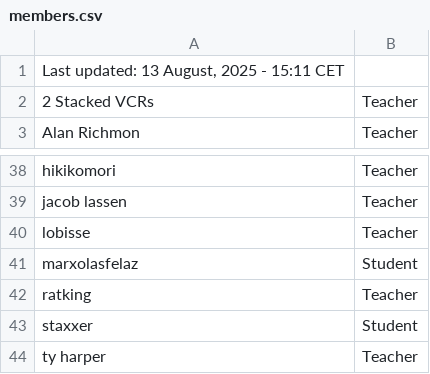
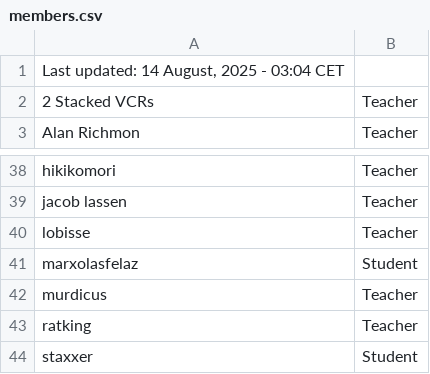
Before and after one commit to SuIT-pub/Mind-the-School, a CSV file: game/members.csv, drawn as a sheet; only a part is shown, gaps mark what is left out; the shorter side is filled out with more unchanged rows.

Commit message:
updated members.csv

```diff
--- a/game/members.csv
+++ b/game/members.csv
@@ -1,2 +1,2 @@
-Last updated: 13 August, 2025 - 15:11 CET
+Last updated: 14 August, 2025 - 03:04 CET
 2 Stacked VCRs;Teacher
@@ -41,2 +41,3 @@ lobisse;Teacher
 marxolasfelaz;Student
+murdicus;Teacher
 ratking;Teacher
```
